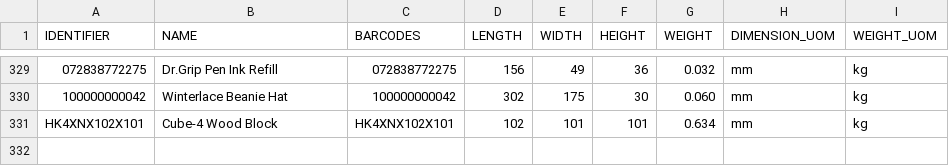
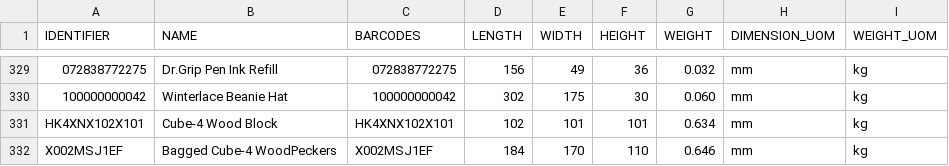
Before and after one commit to tanmayDhasade/sqa_scripts, a CSV file: new_skus.csv, drawn as a sheet; only a part is shown, gaps mark what is left out; the diff names each change by its address in the sheet, - before the commit and + after, or states it on an @@ line.

Commit message:
Update new_skus.csv

```diff
--- a/new_skus.csv
+++ b/new_skus.csv
+row 332: X002MSJ1EF | Bagged Cube-4 WoodPeckers | X002MSJ1EF | 184 | 170 | 110 | 0.646 | mm | kg
```
